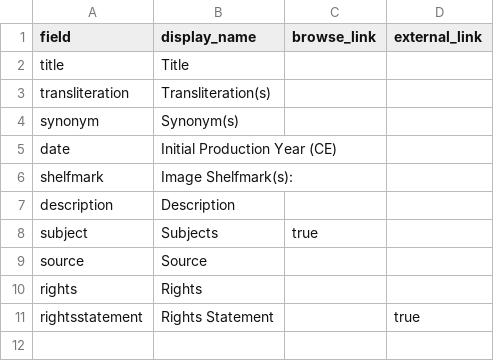
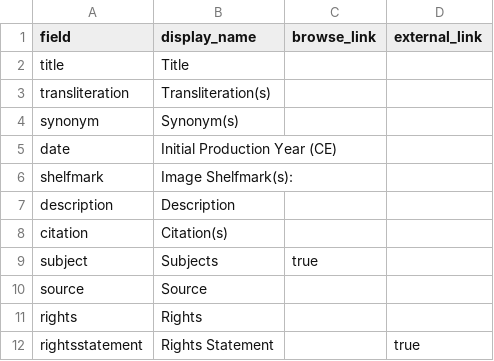
Before and after one commit to geniza/paleographicalglossary, a CSV file: _data/config-metadata.csv, drawn as a sheet; the diff names each change by its address in the sheet, - before the commit and + after, or states it on an @@ line.

Commit message:
added citation column

```diff
--- a/_data/config-metadata.csv
+++ b/_data/config-metadata.csv
+row 8: citation | Citation(s)
```
